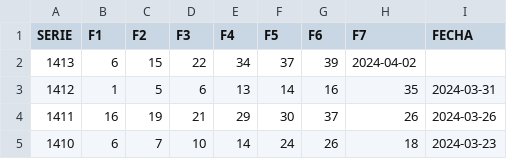
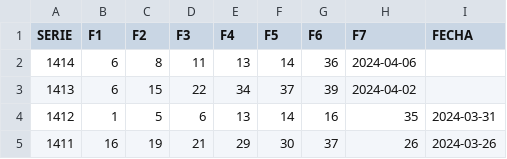
Before and after one commit to OmarVaCa23/23, a CSV file: Historico-Retro.csv, drawn as a sheet; only a part is shown; the shorter side is filled out with more unchanged rows.

Commit message:
Historico-Retro.csv

```diff
--- a/Historico-Retro.csv
+++ b/Historico-Retro.csv
@@ -1,2 +1,3 @@
 SERIE,F1,F2,F3,F4,F5,F6,F7,FECHA
+1414,6,8,11,13,14,36,2024-04-06
 1413,6,15,22,34,37,39,2024-04-02
```
